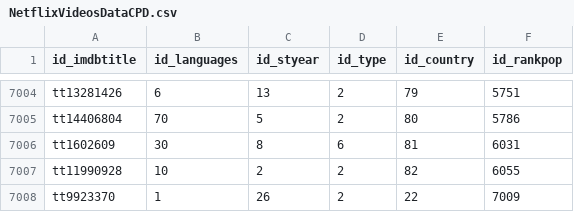
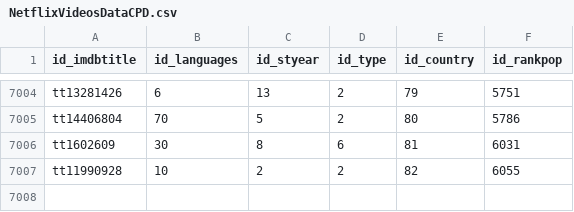
Before and after one commit to pedrorigon/CpdTrabFinal, a CSV file: src/csv/NetflixVideosDataCPD.csv, drawn as a sheet; only a part is shown, gaps mark what is left out; the diff names each change by its address in the sheet, - before the commit and + after, or states it on an @@ line.

```diff
--- a/src/csv/NetflixVideosDataCPD.csv
+++ b/src/csv/NetflixVideosDataCPD.csv
-row 7008: tt9923370 | 1 | 26 | 2 | 22 | 7009
```
Also changed, not shown: src/csv/CountryOriginDataCPD.csv, src/csv/LanguageDataCPD.csv, 15 other files.
